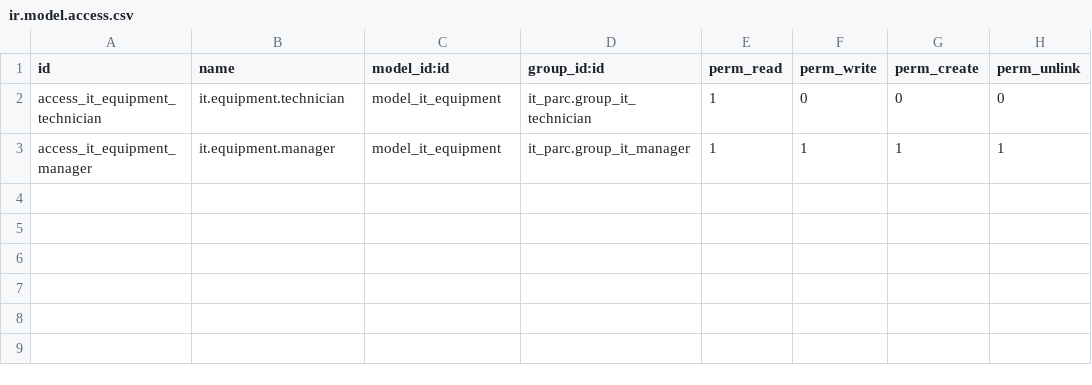
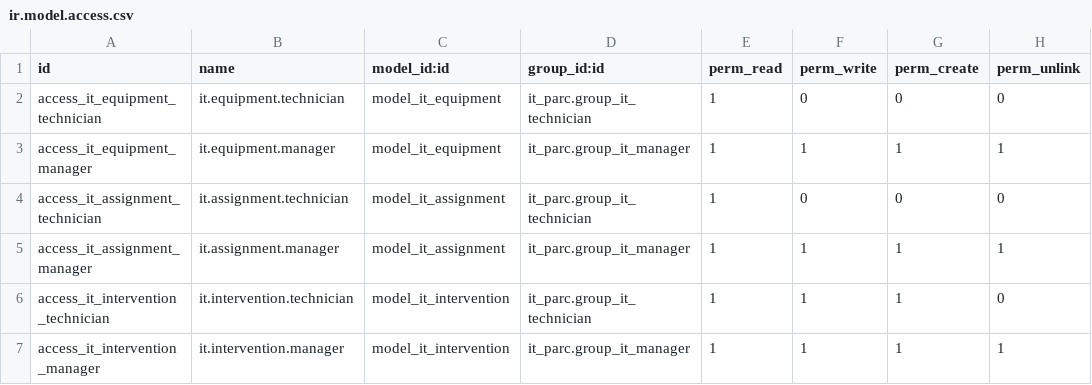
Before and after one commit to othnielcharles/TPCI_Projet, a CSV file: security/ir.model.access.csv, drawn as a sheet; the diff names each change by its address in the sheet, - before the commit and + after, or states it on an @@ line.

Commit message:
Étape 4 : Gestion des Affectations et Interventions

```diff
--- a/security/ir.model.access.csv
+++ b/security/ir.model.access.csv
+row 4: access_it_assignment_technician | it.assignment.technician | model_it_assignment | it_parc.group_it_technician | 1 | 0 | 0 | 0
+row 5: access_it_assignment_manager | it.assignment.manager | model_it_assignment | it_parc.group_it_manager | 1 | 1 | 1 | 1
+row 6: access_it_intervention_technician | it.intervention.technician | model_it_intervention | it_parc.group_it_technician | 1 | 1 | 1 | 0
+row 7: access_it_intervention_manager | it.intervention.manager | model_it_intervention | it_parc.group_it_manager | 1 | 1 | 1 | 1
```
Also changed, not shown: 9 other files.
